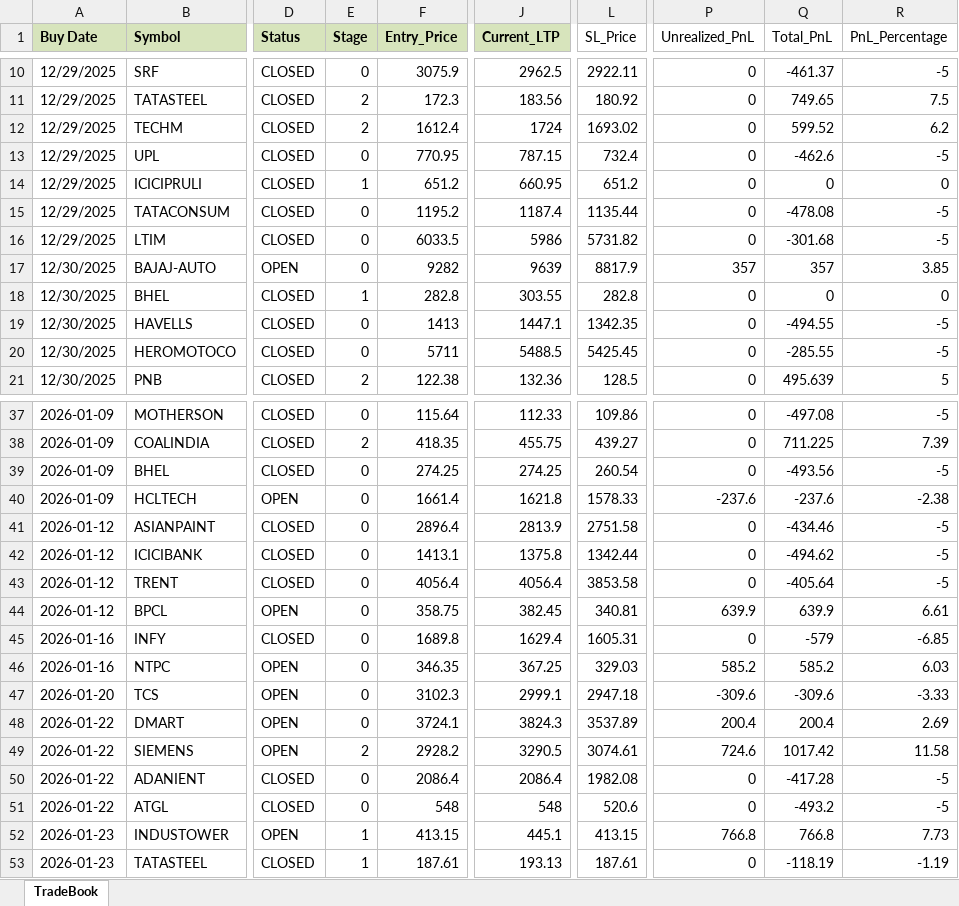
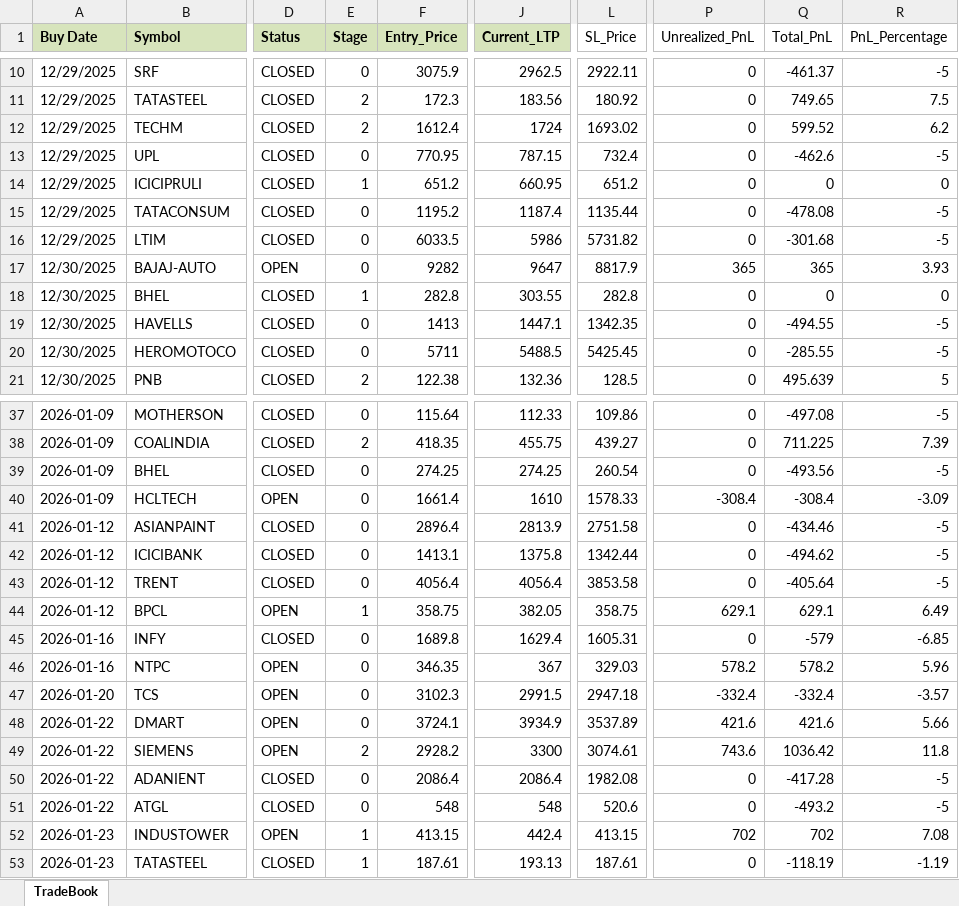
Before and after one commit to Manu4AI/Google-AntiGravity, an Excel workbook: Paper Trading Simulator/paper_trade_book.xlsx, sheet TradeBook, drawn as a sheet; only a part is shown, gaps mark what is left out; values as stored, in another font and other column widths than the file's, no borders; the diff covers the shown part only; the diff names each change by its address in the sheet, - before the commit and + after, or states it on an @@ line.

Commit message:
Auto-Commit: After Step 7: Paper Trading Update - 2026-02-05 12:01:35

```diff
--- a/Paper Trading Simulator/paper_trade_book.xlsx (sheet TradeBook)
+++ b/Paper Trading Simulator/paper_trade_book.xlsx (sheet TradeBook)
-J17 (Current_LTP): 9639
+J17 (Current_LTP): 9647
-P17 (Unrealized_PnL): 357
+P17 (Unrealized_PnL): 365
-Q17 (Total_PnL): 357
+Q17 (Total_PnL): 365
-R17 (PnL_Percentage): 3.85
+R17 (PnL_Percentage): 3.93
-J40 (Current_LTP): 1621.8
+J40 (Current_LTP): 1610
-P40 (Unrealized_PnL): -237.6
+P40 (Unrealized_PnL): -308.4
-Q40 (Total_PnL): -237.6
+Q40 (Total_PnL): -308.4
-R40 (PnL_Percentage): -2.38
+R40 (PnL_Percentage): -3.09
-E44 (Stage): 0
+E44 (Stage): 1
-J44 (Current_LTP): 382.45
+J44 (Current_LTP): 382.05
-L44 (SL_Price): 340.81
+L44 (SL_Price): 358.75
-P44 (Unrealized_PnL): 639.9
+P44 (Unrealized_PnL): 629.1
-Q44 (Total_PnL): 639.9
+Q44 (Total_PnL): 629.1
-R44 (PnL_Percentage): 6.61
+R44 (PnL_Percentage): 6.49
-J46 (Current_LTP): 367.25
+J46 (Current_LTP): 367
-P46 (Unrealized_PnL): 585.2
+P46 (Unrealized_PnL): 578.2
-Q46 (Total_PnL): 585.2
+Q46 (Total_PnL): 578.2
-R46 (PnL_Percentage): 6.03
+R46 (PnL_Percentage): 5.96
-J47 (Current_LTP): 2999.1
+J47 (Current_LTP): 2991.5
-P47 (Unrealized_PnL): -309.6
+P47 (Unrealized_PnL): -332.4
-Q47 (Total_PnL): -309.6
+Q47 (Total_PnL): -332.4
-R47 (PnL_Percentage): -3.33
+R47 (PnL_Percentage): -3.57
-J48 (Current_LTP): 3824.3
+J48 (Current_LTP): 3934.9
-P48 (Unrealized_PnL): 200.4
+P48 (Unrealized_PnL): 421.6
-Q48 (Total_PnL): 200.4
+Q48 (Total_PnL): 421.6
-R48 (PnL_Percentage): 2.69
+R48 (PnL_Percentage): 5.66
-J49 (Current_LTP): 3290.5
+J49 (Current_LTP): 3300
-P49 (Unrealized_PnL): 724.6
+P49 (Unrealized_PnL): 743.6
-Q49 (Total_PnL): 1017.42
+Q49 (Total_PnL): 1036.42
-R49 (PnL_Percentage): 11.58
+R49 (PnL_Percentage): 11.8
-J52 (Current_LTP): 445.1
+J52 (Current_LTP): 442.4
-P52 (Unrealized_PnL): 766.8
+P52 (Unrealized_PnL): 702
-Q52 (Total_PnL): 766.8
+Q52 (Total_PnL): 702
-R52 (PnL_Percentage): 7.73
+R52 (PnL_Percentage): 7.08
```
Also changed, not shown: 79 edited cells elsewhere in this sheet, 1 other file.
